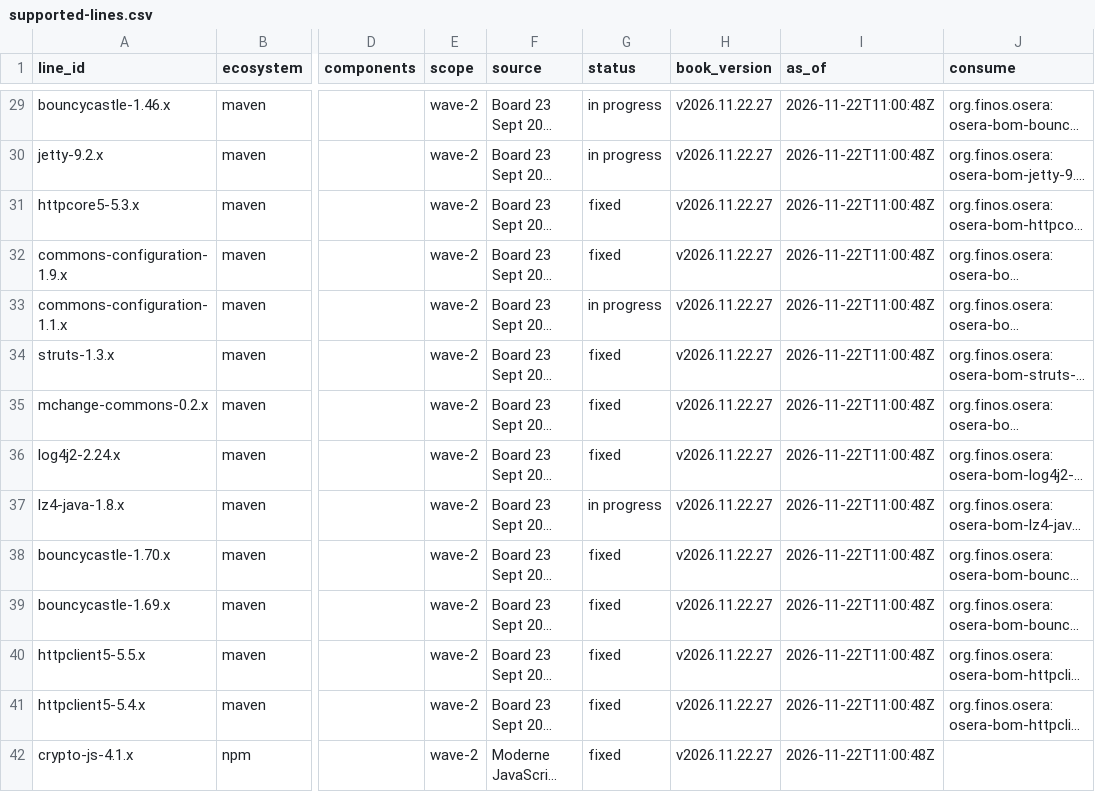
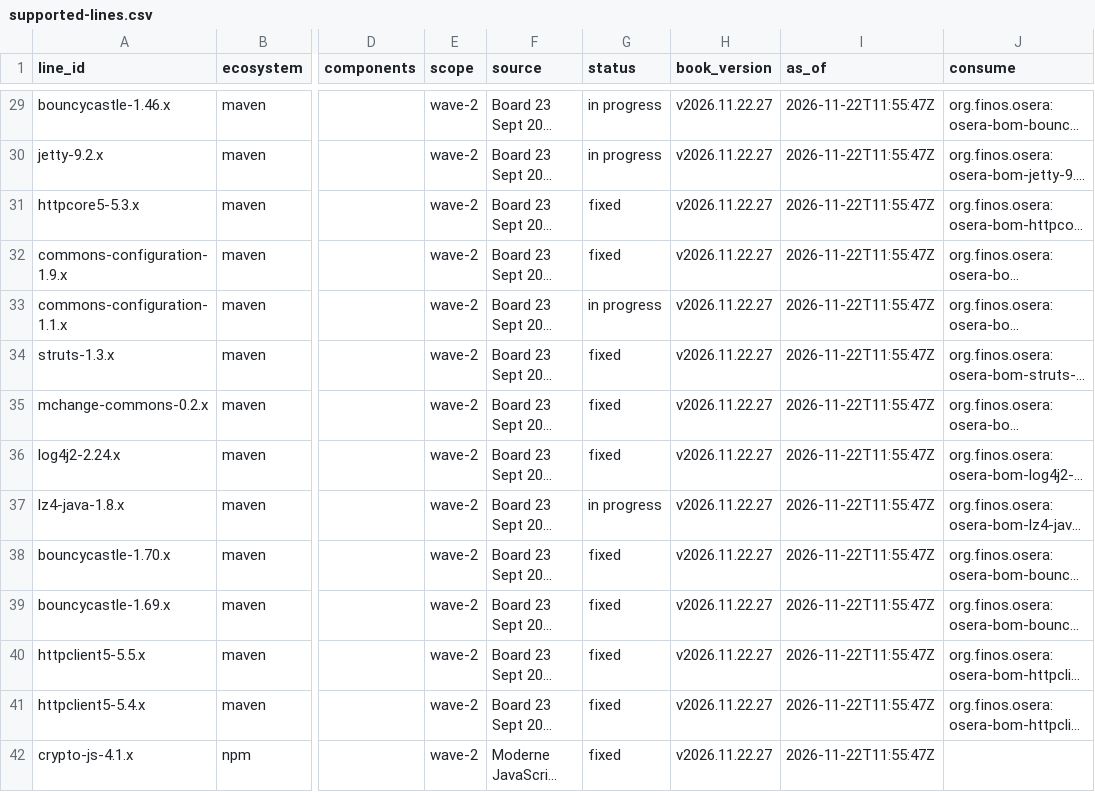
Before and after one commit to finos-osera-forks/backlog, a CSV file: supported-lines.csv, drawn as a sheet; only a part is shown, gaps mark what is left out; long unchanged cells end in …; the diff covers the shown part only; the diff names each change by its address in the sheet, - before the commit and + after, or states it on an @@ line.

```diff
--- a/supported-lines.csv
+++ b/supported-lines.csv
-I29:I42 (as_of): 2026-11-22T11:00:48Z
+I29:I42 (as_of): 2026-11-22T11:55:47Z
```
Also changed, not shown: 26 edited cells elsewhere in this file, 5 other files.
